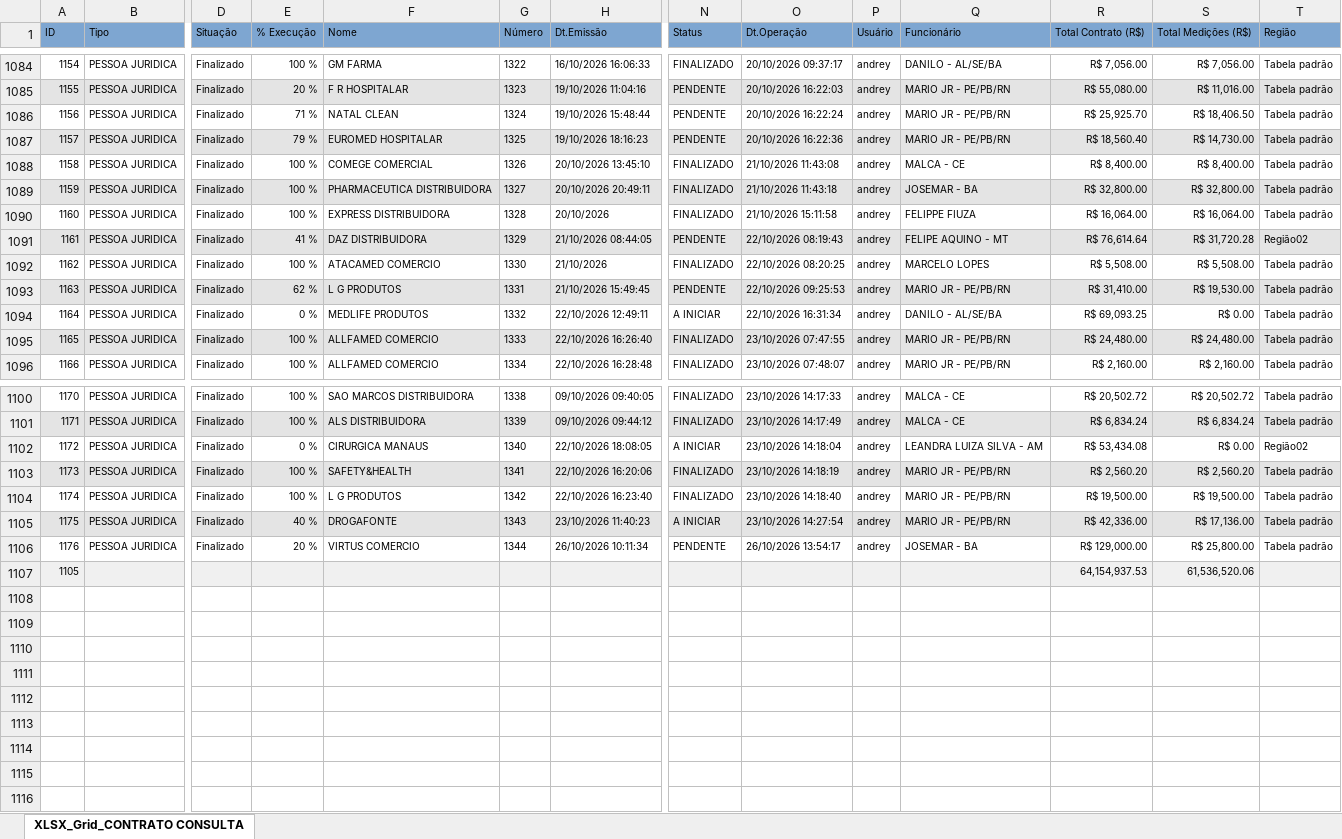
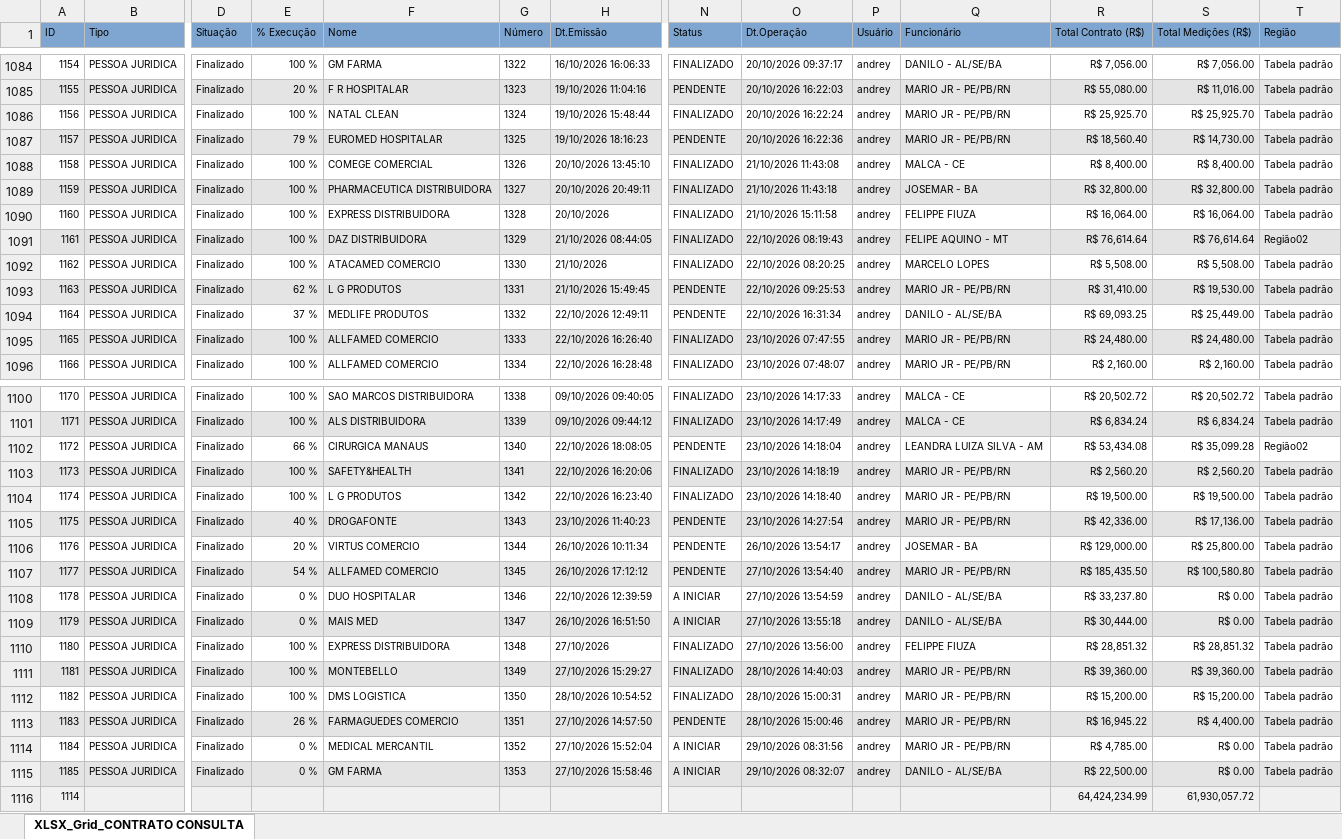
Before and after one commit to fabiosilvavendas-byte/CRM_Medtextil2.0, an Excel workbook: dados/XLSX_Grid_CONTRATO CONSULTA.xlsx, sheet XLSX_Grid_CONTRATO CONSULTA, drawn as a sheet; only a part is shown, gaps mark what is left out; values as stored, in another font and other column widths than the file's, no borders; removed rows and columns are numbered as before the commit, all else as after; rows hold the shown columns only; the diff covers the shown part only; the diff names each change by its address in the sheet, - before the commit and + after, or states it on an @@ line.

```diff
--- a/dados/XLSX_Grid_CONTRATO CONSULTA.xlsx (sheet XLSX_Grid_CONTRATO CONSULTA)
+++ b/dados/XLSX_Grid_CONTRATO CONSULTA.xlsx (sheet XLSX_Grid_CONTRATO CONSULTA)
-E1086 (% Execução): 71 %
+E1086 (% Execução): 100 %
-N1086 (Status): PENDENTE
+N1086 (Status): FINALIZADO
-S1086 (Total Medições (R$)): R$ 18,406.50
+S1086 (Total Medições (R$)): R$ 25,925.70
-E1091 (% Execução): 41 %
+E1091 (% Execução): 100 %
-N1091 (Status): PENDENTE
+N1091 (Status): FINALIZADO
-S1091 (Total Medições (R$)): R$ 31,720.28
+S1091 (Total Medições (R$)): R$ 76,614.64
-E1094 (% Execução): 0 %
+E1094 (% Execução): 37 %
-N1094 (Status): A INICIAR
+N1094 (Status): PENDENTE
-S1094 (Total Medições (R$)): R$ 0.00
+S1094 (Total Medições (R$)): R$ 25,449.00
-E1102 (% Execução): 0 %
+E1102 (% Execução): 66 %
-N1102 (Status): A INICIAR
+N1102 (Status): PENDENTE
-S1102 (Total Medições (R$)): R$ 0.00
+S1102 (Total Medições (R$)): R$ 35,099.28
-N1105 (Status): A INICIAR
+N1105 (Status): PENDENTE
-row 1107: 1105 |  |  |  |  |  |  |  |  |  |  | 64,154,937.53 | 61,536,520.06
+row 1107: 1177 | PESSOA JURIDICA | Finalizado | 54 % | ALLFAMED COMERCIO | 1345 | 26/10/2026 17:12:12 | PENDENTE | 27/10/2026 13:54:40 | andrey | MARIO JR - PE/PB/RN | R$ 185,435.50 | R$ 100,580.80 | Tabela padrão
+row 1108: 1178 | PESSOA JURIDICA | Finalizado | 0 % | DUO HOSPITALAR | 1346 | 22/10/2026 12:39:59 | A INICIAR | 27/10/2026 13:54:59 | andrey | DANILO - AL/SE/BA | R$ 33,237.80 | R$ 0.00 | Tabela padrão
+row 1109: 1179 | PESSOA JURIDICA | Finalizado | 0 % | MAIS MED | 1347 | 26/10/2026 16:51:50 | A INICIAR | 27/10/2026 13:55:18 | andrey | DANILO - AL/SE/BA | R$ 30,444.00 | R$ 0.00 | Tabela padrão
+row 1110: 1180 | PESSOA JURIDICA | Finalizado | 100 % | EXPRESS DISTRIBUIDORA | 1348 | 27/10/2026 | FINALIZADO | 27/10/2026 13:56:00 | andrey | FELIPPE FIUZA | R$ 28,851.32 | R$ 28,851.32 | Tabela padrão
+row 1111: 1181 | PESSOA JURIDICA | Finalizado | 100 % | MONTEBELLO | 1349 | 27/10/2026 15:29:27 | FINALIZADO | 28/10/2026 14:40:03 | andrey | MARIO JR - PE/PB/RN | R$ 39,360.00 | R$ 39,360.00 | Tabela padrão
+row 1112: 1182 | PESSOA JURIDICA | Finalizado | 100 % | DMS LOGISTICA | 1350 | 28/10/2026 10:54:52 | FINALIZADO | 28/10/2026 15:00:31 | andrey | MARIO JR - PE/PB/RN | R$ 15,200.00 | R$ 15,200.00 | Tabela padrão
+row 1113: 1183 | PESSOA JURIDICA | Finalizado | 26 % | FARMAGUEDES COMERCIO | 1351 | 27/10/2026 14:57:50 | PENDENTE | 28/10/2026 15:00:46 | andrey | MARIO JR - PE/PB/RN | R$ 16,945.22 | R$ 4,400.00 | Tabela padrão
+row 1114: 1184 | PESSOA JURIDICA | Finalizado | 0 % | MEDICAL MERCANTIL | 1352 | 27/10/2026 15:52:04 | A INICIAR | 29/10/2026 08:31:56 | andrey | MARIO JR - PE/PB/RN | R$ 4,785.00 | R$ 0.00 | Tabela padrão
+row 1115: 1185 | PESSOA JURIDICA | Finalizado | 0 % | GM FARMA | 1353 | 27/10/2026 15:58:46 | A INICIAR | 29/10/2026 08:32:07 | andrey | DANILO - AL/SE/BA | R$ 22,500.00 | R$ 0.00 | Tabela padrão
+row 1116: 1114 |  |  |  |  |  |  |  |  |  |  | 64,424,234.99 | 61,930,057.72
```
Also changed, not shown: 18 edited cells elsewhere in this sheet, dados/CONSULTA_VENDEDORES.xlsx, dados/PEDIDOSPENDENTES.xlsx, 1 other file.
